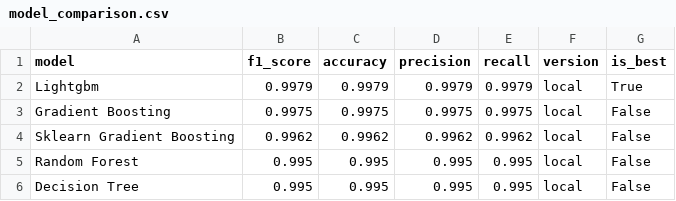
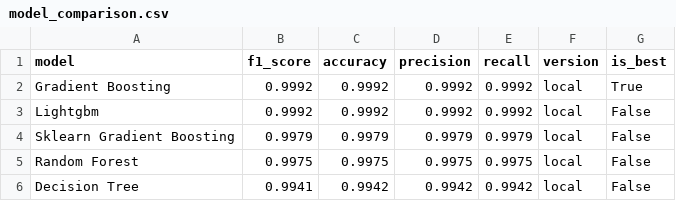
Before and after one commit to saqibahmadsiddiqui/aqi-forecasting-system, a CSV file: data/processed/model_comparison.csv, drawn as a sheet.

```diff
--- a/data/processed/model_comparison.csv
+++ b/data/processed/model_comparison.csv
@@ -1,6 +1,6 @@
 model,f1_score,accuracy,precision,recall,version,is_best
-Lightgbm,0.9979,0.9979,0.9979,0.9979,local,True
-Gradient Boosting,0.9975,0.9975,0.9975,0.9975,local,False
-Sklearn Gradient Boosting,0.9962,0.9962,0.9962,0.9962,local,False
-Random Forest,0.995,0.995,0.995,0.995,local,False
-Decision Tree,0.995,0.995,0.995,0.995,local,False
+Gradient Boosting,0.9992,0.9992,0.9992,0.9992,local,True
+Lightgbm,0.9992,0.9992,0.9992,0.9992,local,False
+Sklearn Gradient Boosting,0.9979,0.9979,0.9979,0.9979,local,False
+Random Forest,0.9975,0.9975,0.9975,0.9975,local,False
+Decision Tree,0.9941,0.9942,0.9942,0.9942,local,False
```
Also changed, not shown: data/processed/latest_predictions.csv.
